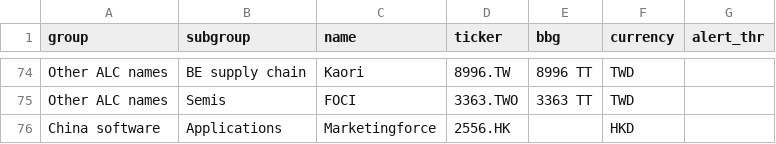
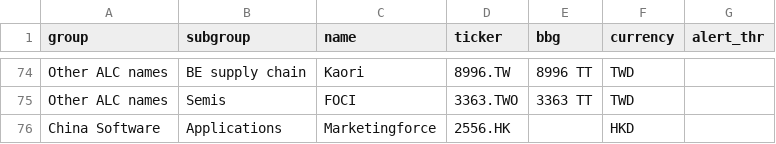
Before and after one commit to fiona19981223-hue/coverage-alerts, a CSV file: watchlist.csv, drawn as a sheet; only a part is shown, gaps mark what is left out.

Commit message:
dashboard: update watchlist

```diff
--- a/watchlist.csv
+++ b/watchlist.csv
@@ -75,2 +75,2 @@ Other ALC names,BE supply chain,Kaori,8996.TW,8996 TT,TWD,
 Other ALC names,Semis,FOCI,3363.TWO,3363 TT,TWD,
-China software,Applications,Marketingforce,2556.HK,,HKD,
+China Software,Applications,Marketingforce,2556.HK,,HKD,
```
